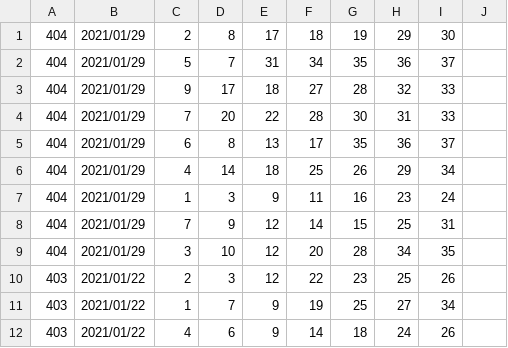
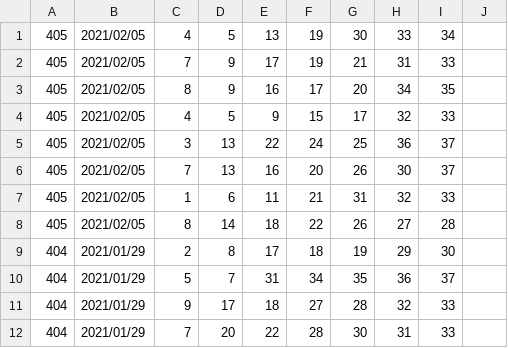
Before and after one commit to vpn62399/memo, a CSV file: loto7c.csv, drawn as a sheet; only a part is shown; the shorter side is filled out with more unchanged rows; the diff names each change by its address in the sheet, - before the commit and + after, or states it on an @@ line.

```diff
--- a/loto7c.csv
+++ b/loto7c.csv
+row 1: 405 | 2021/02/05 | 4 | 5 | 13 | 19 | 30 | 33 | 34
+row 2: 405 | 2021/02/05 | 7 | 9 | 17 | 19 | 21 | 31 | 33
+row 3: 405 | 2021/02/05 | 8 | 9 | 16 | 17 | 20 | 34 | 35
+row 4: 405 | 2021/02/05 | 4 | 5 | 9 | 15 | 17 | 32 | 33
+row 5: 405 | 2021/02/05 | 3 | 13 | 22 | 24 | 25 | 36 | 37
+row 6: 405 | 2021/02/05 | 7 | 13 | 16 | 20 | 26 | 30 | 37
+row 7: 405 | 2021/02/05 | 1 | 6 | 11 | 21 | 31 | 32 | 33
+row 8: 405 | 2021/02/05 | 8 | 14 | 18 | 22 | 26 | 27 | 28
```
Also changed, not shown: loto7.csv, 3 other files.
